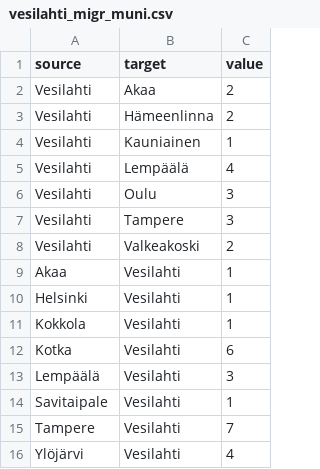
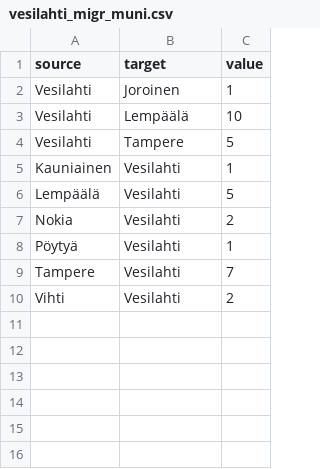
Before and after one commit to Kangasalakehitys/vesilahti, a CSV file: data/vesilahti_migr_muni.csv, drawn as a sheet.

```diff
--- a/data/vesilahti_migr_muni.csv
+++ b/data/vesilahti_migr_muni.csv
@@ -1,16 +1,10 @@
 "source","target","value"
-"Vesilahti","Akaa",2
-"Vesilahti","Hämeenlinna",2
-"Vesilahti","Kauniainen",1
-"Vesilahti","Lempäälä",4
-"Vesilahti","Oulu",3
-"Vesilahti","Tampere",3
-"Vesilahti","Valkeakoski",2
-"Akaa","Vesilahti",1
-"Helsinki","Vesilahti",1
-"Kokkola","Vesilahti",1
-"Kotka","Vesilahti",6
-"Lempäälä","Vesilahti",3
-"Savitaipale","Vesilahti",1
+"Vesilahti","Joroinen",1
+"Vesilahti","Lempäälä",10
+"Vesilahti","Tampere",5
+"Kauniainen","Vesilahti",1
+"Lempäälä","Vesilahti",5
+"Nokia","Vesilahti",2
+"Pöytyä","Vesilahti",1
 "Tampere","Vesilahti",7
-"Ylöjärvi","Vesilahti",4
+"Vihti","Vesilahti",2
```
Also changed, not shown: data/vesilahti_migr_betw_muni_map.csv, data/vesilahti_population_map.csv, 12 other files.
